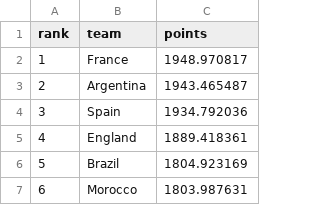
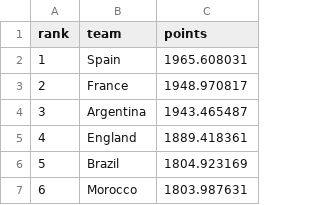
Before and after one commit to Axewc/Modelo_mundial, a CSV file: fifa_ranking.csv, drawn as a sheet; only a part is shown; removed rows and columns are numbered as before the commit, all else as after; the diff names each change by its address in the sheet, - before the commit and + after, or states it on an @@ line.

Commit message:
Actualiza los puntajes en fifa_ranking.csv y corrige resultados de partidos en results_actualizado_mundial_2026.csv

```diff
--- a/fifa_ranking.csv
+++ b/fifa_ranking.csv
+row 2: 1 | Spain | 1965.608031
@@ column A (rank) renumbered between rows 3 and 4 @@
-row 4: 3 | Spain | 1934.792036
```
Also changed, not shown: 1 other file.
